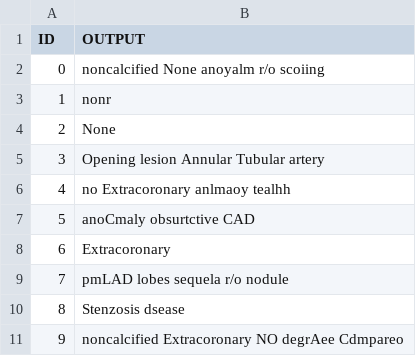
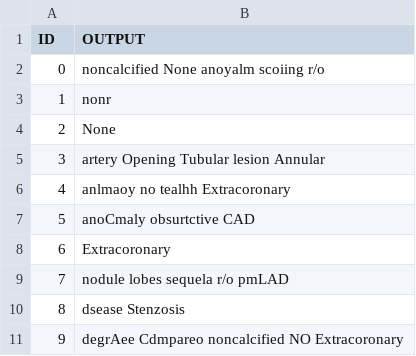
Before and after one commit to machinereading/PACS_4th, a TSV file: 오류 감지/output/typing_output.tsv, drawn as a sheet.

```diff
--- a/오류 감지/output/typing_output.tsv
+++ b/오류 감지/output/typing_output.tsv
@@ -1,11 +1,11 @@
 ID	OUTPUT
-0	noncalcified None anoyalm r/o scoiing
+0	noncalcified None anoyalm scoiing r/o
 1	nonr
 2	None
-3	Opening lesion Annular Tubular artery
-4	no Extracoronary anlmaoy tealhh
+3	artery Opening Tubular lesion Annular
+4	anlmaoy no tealhh Extracoronary
 5	anoCmaly obsurtctive CAD
 6	Extracoronary
-7	pmLAD lobes sequela r/o nodule
-8	Stenzosis dsease
-9	noncalcified Extracoronary NO degrAee Cdmpareo
+7	nodule lobes sequela r/o pmLAD
+8	dsease Stenzosis
+9	degrAee Cdmpareo noncalcified NO Extracoronary
```
Also changed, not shown: 7 other files.
